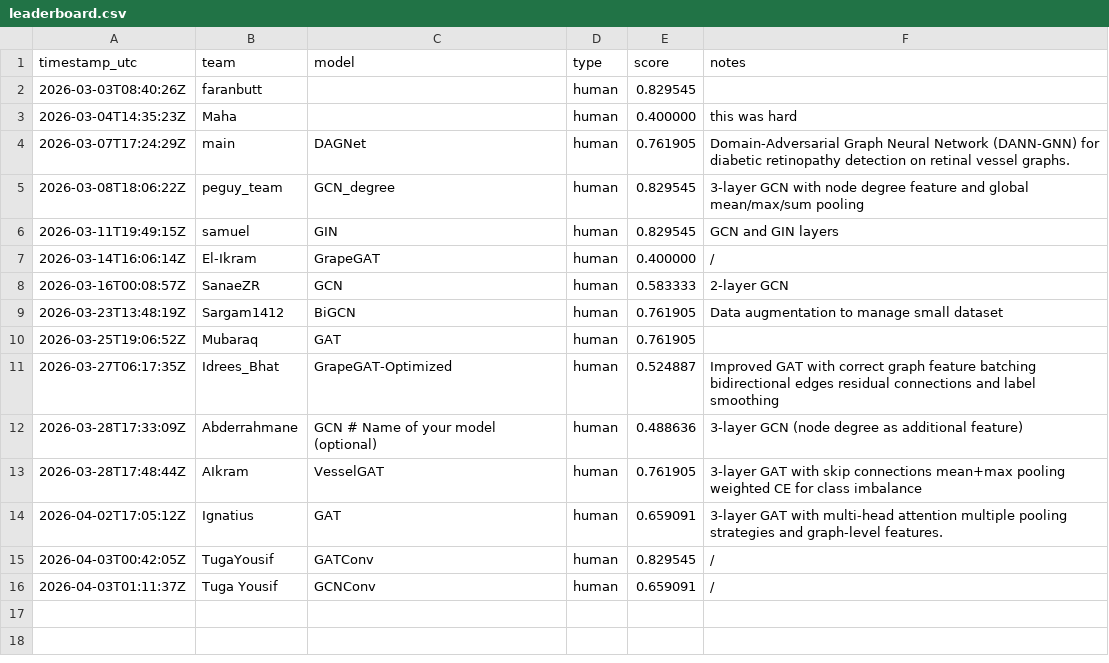
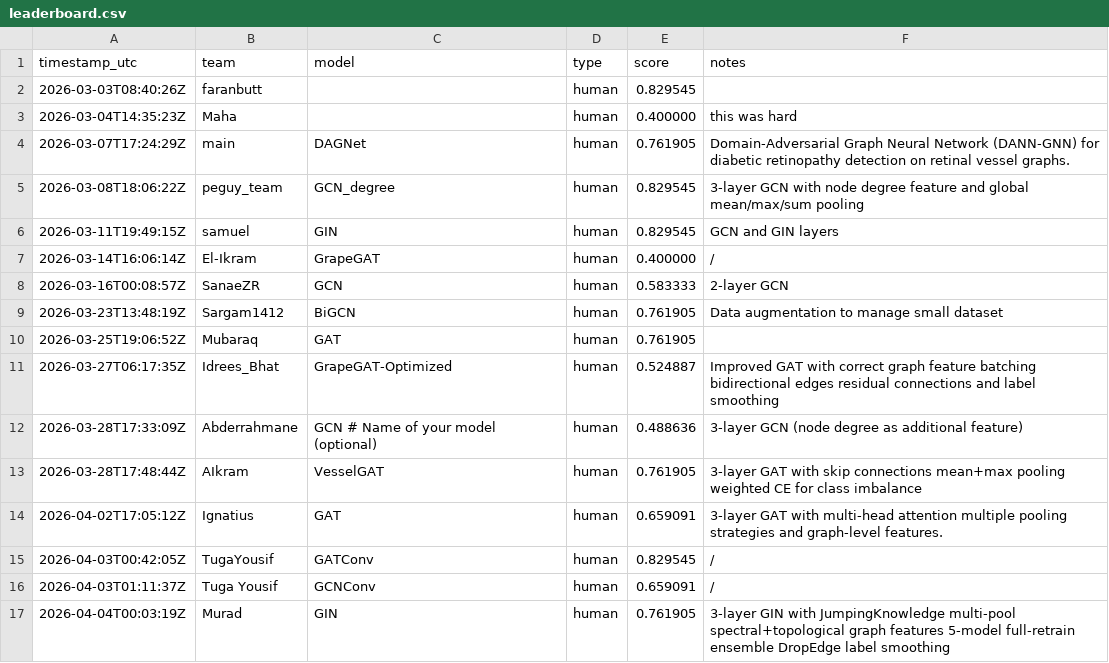
Before and after one commit to LLM-Tests-RPY/GRAPE, a CSV file: docs/leaderboard.csv, drawn as a sheet.

```diff
--- a/docs/leaderboard.csv
+++ b/docs/leaderboard.csv
@@ -16 +16,2 @@ timestamp_utc,team,model,type,score,notes
 2026-04-03T01:11:37Z,Tuga Yousif,GCNConv,human,0.659091,/
+2026-04-04T00:03:19Z,Murad,GIN,human,0.761905,3-layer GIN with JumpingKnowledge multi-pool spectral+topological graph features 5-model full-retrain ensemble DropEdge label smoothing
```
Also changed, not shown: leaderboard/leaderboard.csv, 1 other file.
